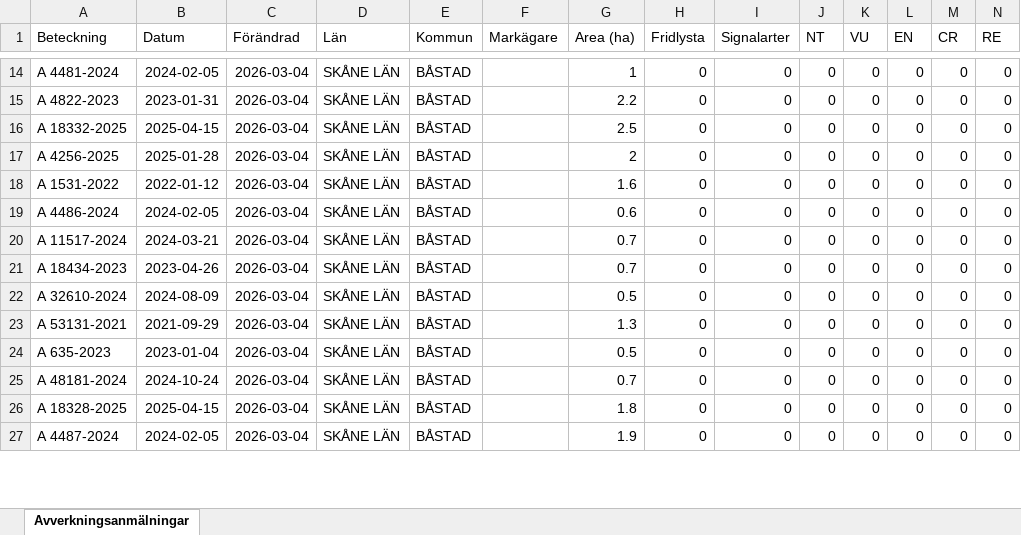
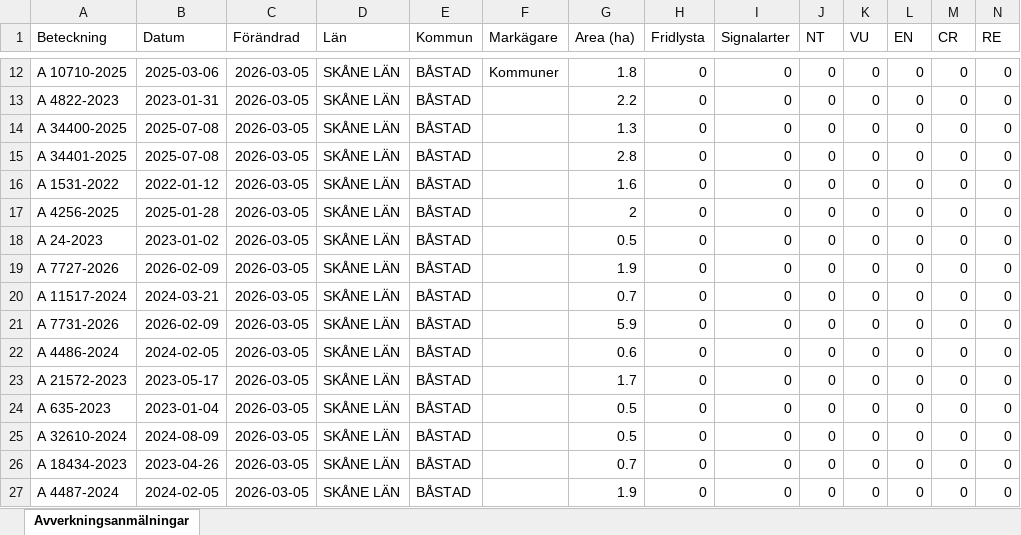
Before and after one commit to klasma/Logging_1278, an Excel workbook: Översikt BÅSTAD.xlsx, sheet Avverkningsanmälningar, drawn as a sheet; only a part is shown, gaps mark what is left out; values as stored, in another font and other column widths than the file's, no borders; addresses are those after the commit; rows hold the shown columns only; the diff covers the shown part only; the diff names each change by its address in the sheet, - before the commit and + after, or states it on an @@ line.

```diff
--- a/Översikt BÅSTAD.xlsx (sheet Avverkningsanmälningar)
+++ b/Översikt BÅSTAD.xlsx (sheet Avverkningsanmälningar)
-A12 (Beteckning): A 4481-2024
+A12 (Beteckning): A 10710-2025
-B12 (Datum): 2024-02-05
+B12 (Datum): 2025-03-06
-C12:C13 (Förändrad): 2026-03-04
+C12:C13 (Förändrad): 2026-03-05
-F12 (Markägare): (empty)
+F12 (Markägare): Kommuner
-G12 (Area (ha)): 1
+G12 (Area (ha)): 1.8
+row 14: A 34400-2025 | 2025-07-08 | 2026-03-05 | SKÅNE LÄN | BÅSTAD |  | 1.3 | 0 | 0 | 0 | 0 | 0 | 0 | 0
+row 15: A 34401-2025 | 2025-07-08 | 2026-03-05 | SKÅNE LÄN | BÅSTAD |  | 2.8 | 0 | 0 | 0 | 0 | 0 | 0 | 0
-A16 (Beteckning): A 18332-2025
+A16 (Beteckning): A 1531-2022
-B16 (Datum): 2025-04-15
+B16 (Datum): 2022-01-12
-C16:C27 (Förändrad): 2026-03-04
+C16:C27 (Förändrad): 2026-03-05
-G16 (Area (ha)): 2.5
+G16 (Area (ha)): 1.6
-A18 (Beteckning): A 1531-2022
+A18 (Beteckning): A 24-2023
-B18 (Datum): 2022-01-12
+B18 (Datum): 2023-01-02
-G18 (Area (ha)): 1.6
+G18 (Area (ha)): 0.5
-A19 (Beteckning): A 4486-2024
+A19 (Beteckning): A 7727-2026
-B19 (Datum): 2024-02-05
+B19 (Datum): 2026-02-09
-G19 (Area (ha)): 0.6
+G19 (Area (ha)): 1.9
-A21 (Beteckning): A 18434-2023
+A21 (Beteckning): A 7731-2026
-B21 (Datum): 2023-04-26
+B21 (Datum): 2026-02-09
-G21 (Area (ha)): 0.7
+G21 (Area (ha)): 5.9
-A22 (Beteckning): A 32610-2024
+A22 (Beteckning): A 4486-2024
-B22 (Datum): 2024-08-09
+B22 (Datum): 2024-02-05
-G22 (Area (ha)): 0.5
+G22 (Area (ha)): 0.6
-A23 (Beteckning): A 53131-2021
+A23 (Beteckning): A 21572-2023
-B23 (Datum): 2021-09-29
+B23 (Datum): 2023-05-17
-G23 (Area (ha)): 1.3
+G23 (Area (ha)): 1.7
-A25 (Beteckning): A 48181-2024
+A25 (Beteckning): A 32610-2024
-B25 (Datum): 2024-10-24
+B25 (Datum): 2024-08-09
-G25 (Area (ha)): 0.7
+G25 (Area (ha)): 0.5
-A26 (Beteckning): A 18328-2025
+A26 (Beteckning): A 18434-2023
-B26 (Datum): 2025-04-15
+B26 (Datum): 2023-04-26
-G26 (Area (ha)): 1.8
+G26 (Area (ha)): 0.7
```
Also changed, not shown: 2 added rows, 4 removed rows and 50 edited cells elsewhere in this sheet, artfynd/A 1782-2024 artfynd.xlsx, artfynd/A 18319-2025 artfynd.xlsx, 24 other files.
